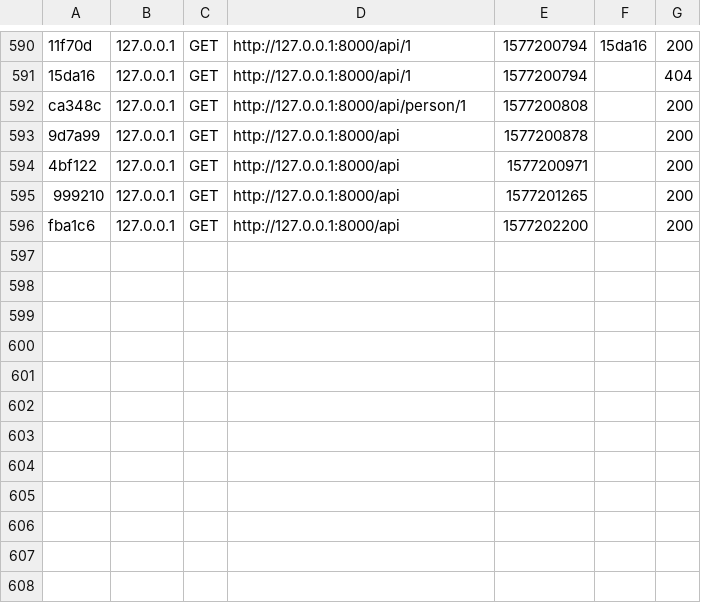
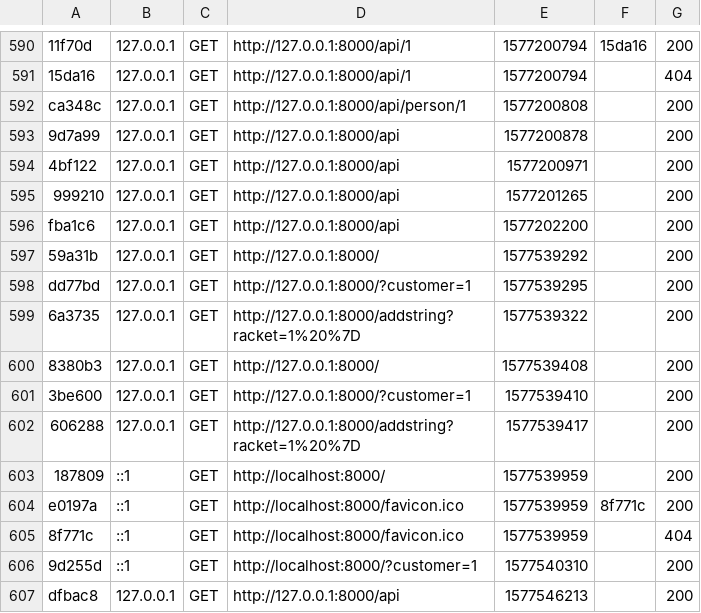
Before and after one commit to MDenis27/TennisPlayerApp, a CSV file: Backend/var/cache/dev/profiler/index.csv, drawn as a sheet; only a part is shown, gaps mark what is left out.

```diff
--- a/Backend/var/cache/dev/profiler/index.csv
+++ b/Backend/var/cache/dev/profiler/index.csv
@@ -596 +596,12 @@ ca348c,127.0.0.1,GET,http://127.0.0.1:8000/api/person/1,1577200808,,200
 fba1c6,127.0.0.1,GET,http://127.0.0.1:8000/api,1577202200,,200
+59a31b,127.0.0.1,GET,http://127.0.0.1:8000/,1577539292,,200
+dd77bd,127.0.0.1,GET,http://127.0.0.1:8000/?customer=1,1577539295,,200
+6a3735,127.0.0.1,GET,http://127.0.0.1:8000/addstring?racket=1%20%7D,1577539322,,200
+8380b3,127.0.0.1,GET,http://127.0.0.1:8000/,1577539408,,200
+3be600,127.0.0.1,GET,http://127.0.0.1:8000/?customer=1,1577539410,,200
+606288,127.0.0.1,GET,http://127.0.0.1:8000/addstring?racket=1%20%7D,1577539417,,200
+187809,::1,GET,http://localhost:8000/,1577539959,,200
+e0197a,::1,GET,http://localhost:8000/favicon.ico,1577539959,8f771c,200
+8f771c,::1,GET,http://localhost:8000/favicon.ico,1577539959,,404
+9d255d,::1,GET,http://localhost:8000/?customer=1,1577540310,,200
+dfbac8,127.0.0.1,GET,http://127.0.0.1:8000/api,1577546213,,200
```
Also changed, not shown: 43 other files.
